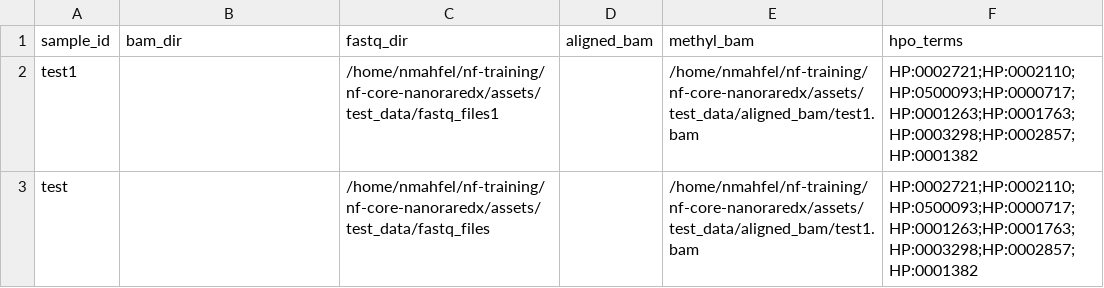
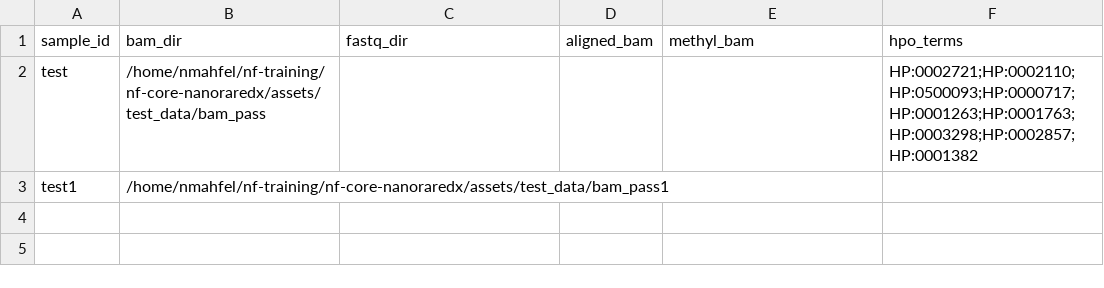
Before and after one commit to FriederikeHanssen/nf-core-longraredisease, a CSV file: assets/samplesheet.csv, drawn as a sheet.

```diff
--- a/assets/samplesheet.csv
+++ b/assets/samplesheet.csv
@@ -1,3 +1,3 @@
 sample_id,bam_dir,fastq_dir,aligned_bam,methyl_bam,hpo_terms
-test1,,/home/nmahfel/nf-training/nf-core-nanoraredx/assets/test_data/fastq_files1,,/home/nmahfel/nf-training/nf-core-nanoraredx/assets/test_data/aligned_bam/test1.bam,HP:0002721;HP:0002110;HP:0500093;HP:0000717;HP:0001263;HP:0001763;HP:0003298;HP:0002857;HP:0001382
-test,,/home/nmahfel/nf-training/nf-core-nanoraredx/assets/test_data/fastq_files,,/home/nmahfel/nf-training/nf-core-nanoraredx/assets/test_data/aligned_bam/test1.bam,HP:0002721;HP:0002110;HP:0500093;HP:0000717;HP:0001263;HP:0001763;HP:0003298;HP:0002857;HP:0001382
+test,/home/nmahfel/nf-training/nf-core-nanoraredx/assets/test_data/bam_pass,,,,HP:0002721;HP:0002110;HP:0500093;HP:0000717;HP:0001263;HP:0001763;HP:0003298;HP:0002857;HP:0001382
+test1,/home/nmahfel/nf-training/nf-core-nanoraredx/assets/test_data/bam_pass1,,,,
```
Also changed, not shown: 10 other files.
